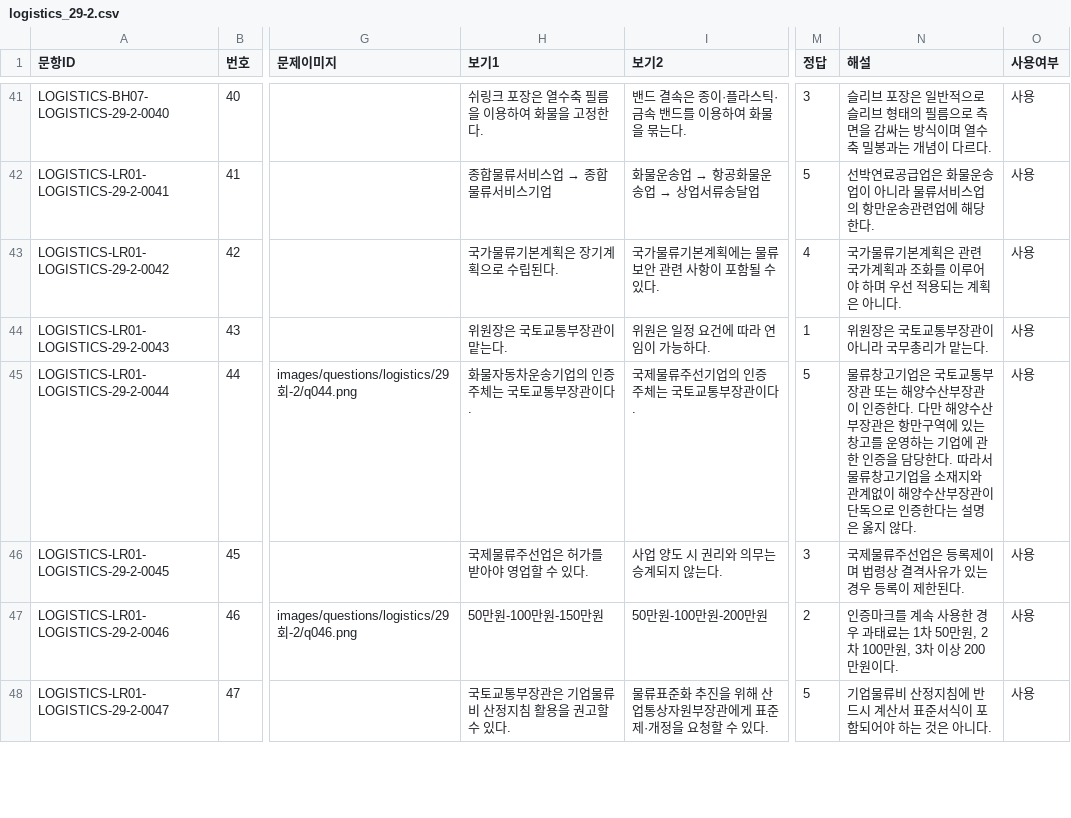
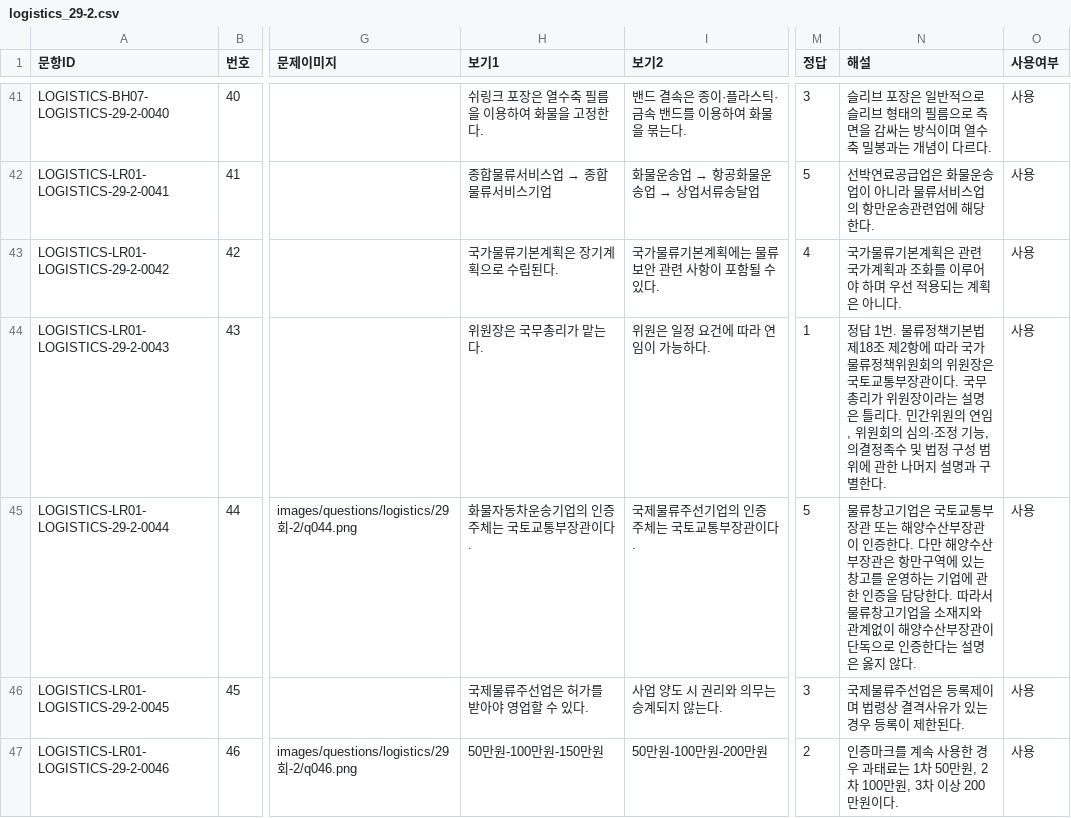
Before and after one commit to noh73010/education-webapp, a CSV file: generated/logistics/logistics_29-2.csv, drawn as a sheet; only a part is shown, gaps mark what is left out; the shorter side is filled out with more unchanged rows; the diff names each change by its address in the sheet, - before the commit and + after, or states it on an @@ line.

```diff
--- a/generated/logistics/logistics_29-2.csv
+++ b/generated/logistics/logistics_29-2.csv
-H44 (보기1): 위원장은 국토교통부장관이 맡는다.
+H44 (보기1): 위원장은 국무총리가 맡는다.
-N44 (해설): 위원장은 국토교통부장관이 아니라 국무총리가 맡는다.
+N44 (해설): 정답 1번. 물류정책기본법 제18조 제2항에 따라 국가물류정책위원회의 위원장은 국토교통부장관이다. 국무총리가 위원장이라는 설명은 틀리다. 민간위원의 연임, 위원회의 심의·조정 기능, 의결정족수 및 법정 구성 범위에 관한 나머지 설명과 구별한다.
```
Also changed, not shown: 28 other files.
